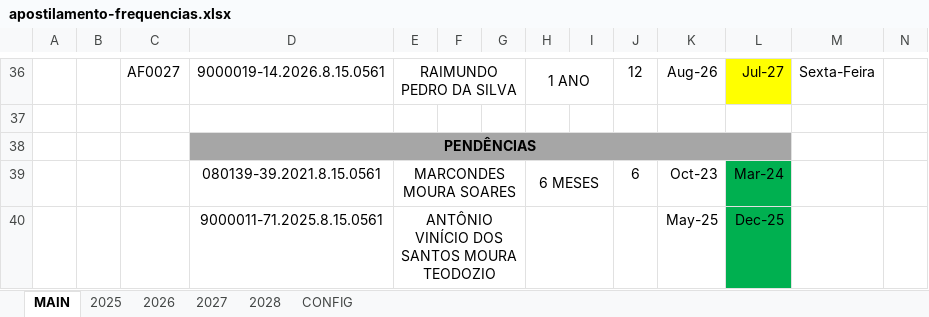
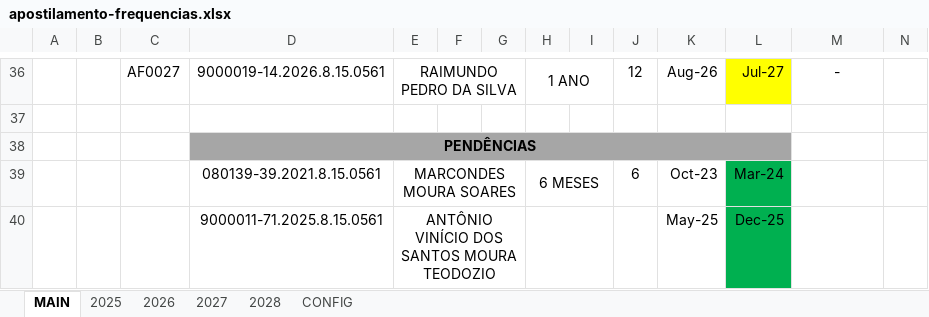
Before and after one commit to NoScandalize/prefeitura-docs, an Excel workbook: arquivos/frequencias/apostilamento-frequencias.xlsx, sheet MAIN, drawn as a sheet; only a part is shown, gaps mark what is left out; values as stored, in another font and other column widths than the file's, no borders; the diff covers the shown part only; the diff names each change by its address in the sheet, - before the commit and + after, or states it on an @@ line.

```diff
--- a/arquivos/frequencias/apostilamento-frequencias.xlsx (sheet MAIN)
+++ b/arquivos/frequencias/apostilamento-frequencias.xlsx (sheet MAIN)
-M36: Sexta-Feira
+M36: -
```
Also changed, not shown: 22 edited cells, cell formats and merged cells elsewhere in this sheet, sheet 2026, sheet CONFIG, 21 other files.
